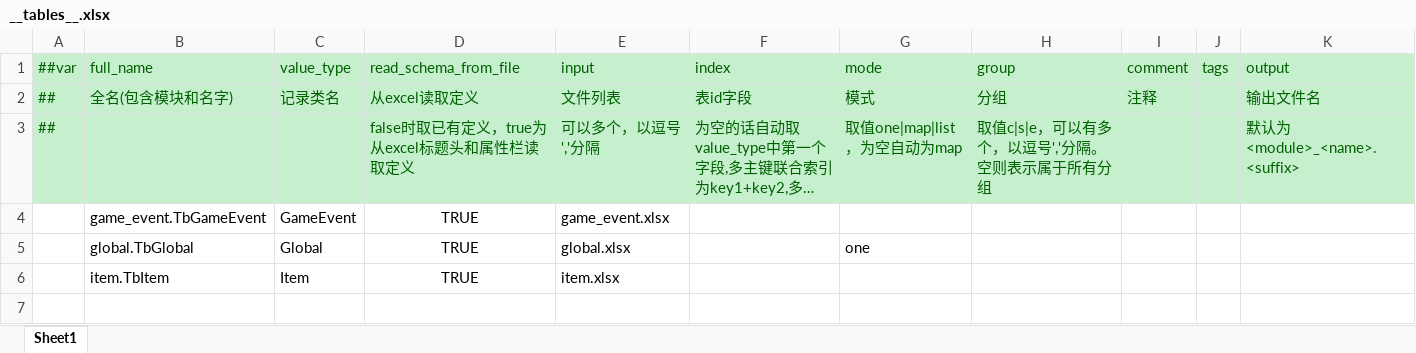
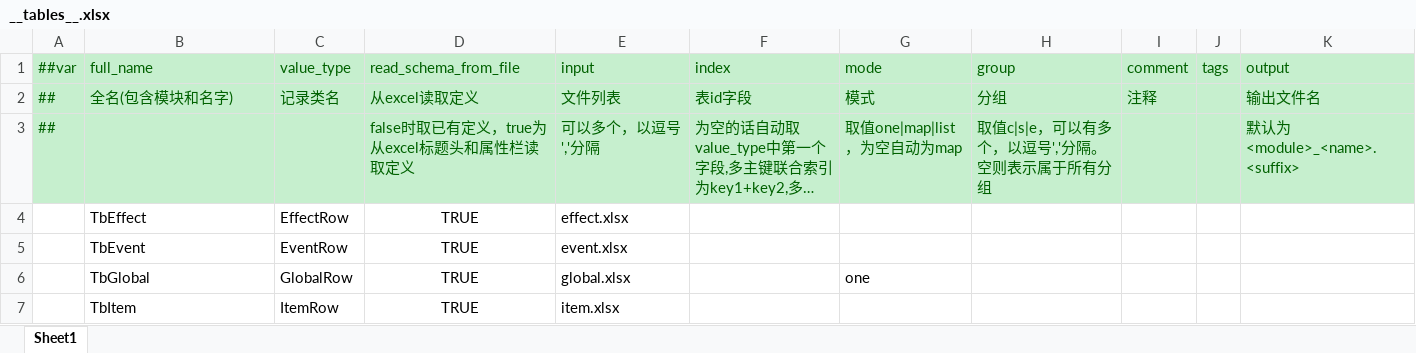
Before and after one commit to FortuneCat0v0/ProjectIStar, an Excel workbook: Configs/GameConfig/Datas/__tables__.xlsx, sheet Sheet1, drawn as a sheet; long unchanged cells end in …; values as stored, in another font and other column widths than the file's, no borders; removed rows and columns are numbered as before the commit, all else as after; the diff names each change by its address in the sheet, - before the commit and + after, or states it on an @@ line.

```diff
--- a/Configs/GameConfig/Datas/__tables__.xlsx (sheet Sheet1)
+++ b/Configs/GameConfig/Datas/__tables__.xlsx (sheet Sheet1)
-row 4:  | game_event.TbGameEvent | GameEvent | TRUE | game_event.xlsx
+row 4:  | TbEffect | EffectRow | TRUE | effect.xlsx
+row 5:  | TbEvent | EventRow | TRUE | event.xlsx
-B6 (full_name): global.TbGlobal
+B6 (full_name): TbGlobal
-C6 (value_type): Global
+C6 (value_type): GlobalRow
-B7 (full_name): item.TbItem
+B7 (full_name): TbItem
-C7 (value_type): Item
+C7 (value_type): ItemRow
```
Also changed, not shown: 46 other files.
